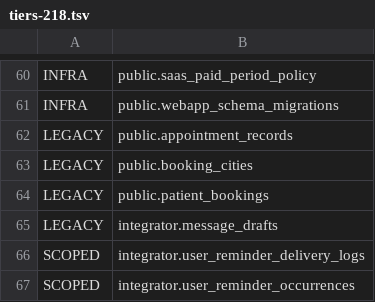
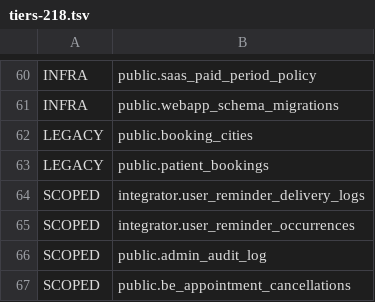
Before and after one commit to Dimmdao2/BersonCareBot, a TSV file: docs/_TODO/SAAS_FOUNDATION/scope-derivation/tiers-218.tsv, drawn as a sheet; only a part is shown, gaps mark what is left out; the shorter side is filled out with more unchanged rows; the diff names each change by its address in the sheet, - before the commit and + after, or states it on an @@ line.

```diff
--- a/docs/_TODO/SAAS_FOUNDATION/scope-derivation/tiers-218.tsv
+++ b/docs/_TODO/SAAS_FOUNDATION/scope-derivation/tiers-218.tsv
-row 62: LEGACY | public.appointment_records
-row 65: LEGACY | integrator.message_drafts
```
Also changed, not shown: 7 other files.
